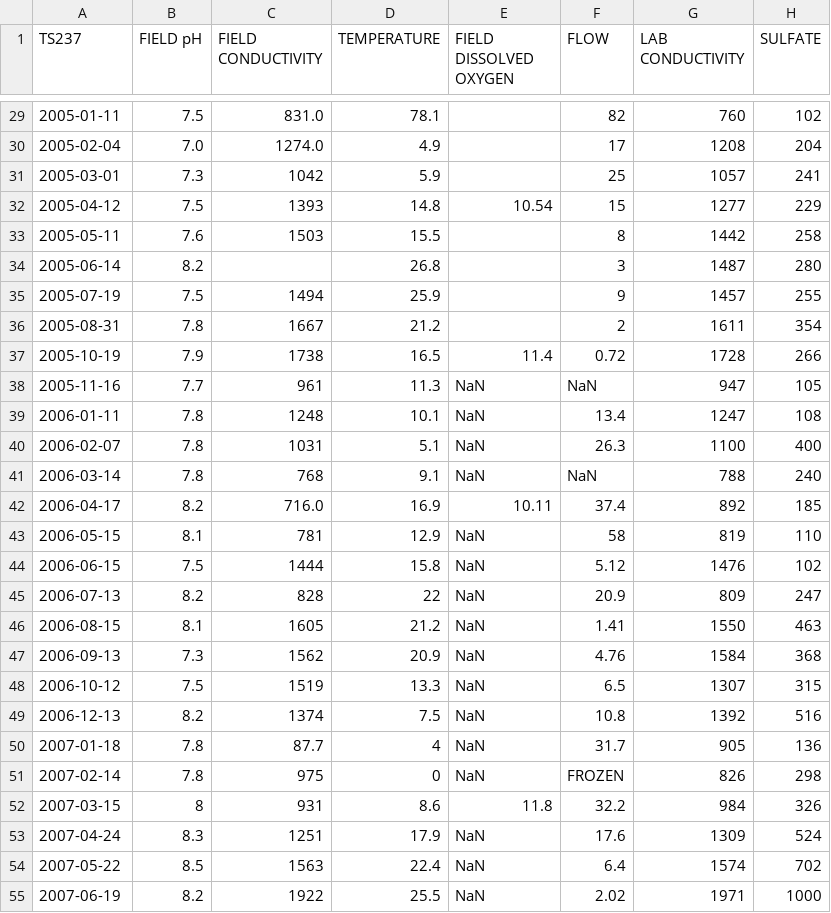
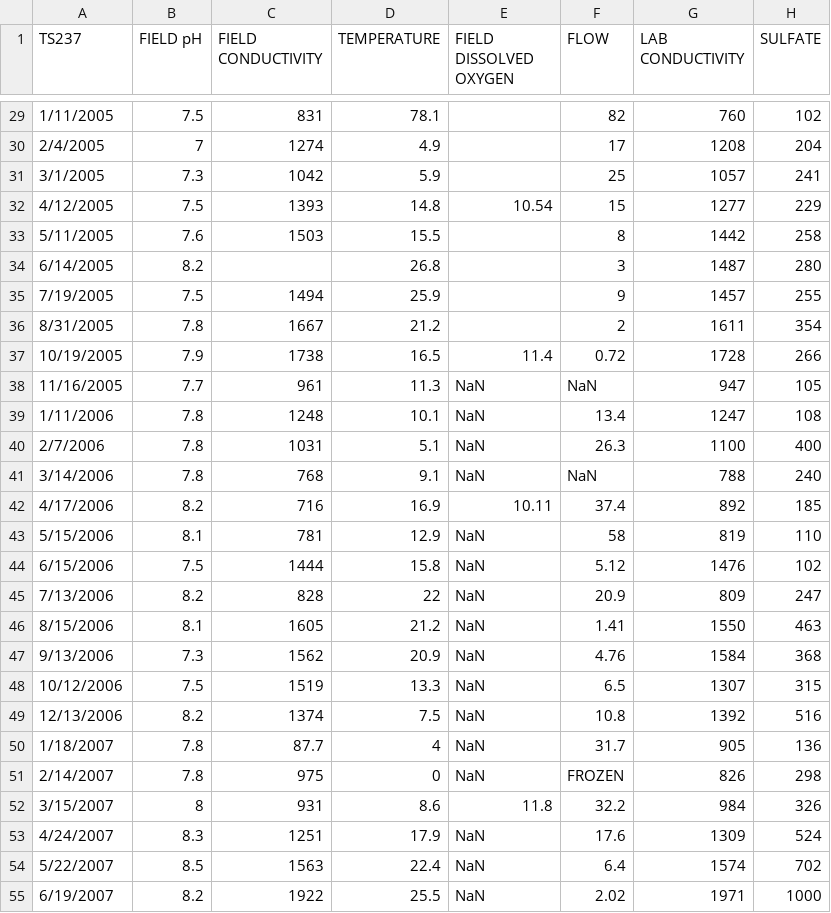
Before and after one commit to bonnerjf33/TS_Data_Web_App, a CSV file: TS_Old_Final/TS237_Old_Combined_Final.csv, drawn as a sheet; only a part is shown, gaps mark what is left out; the diff covers the shown part only; the diff names each change by its address in the sheet, - before the commit and + after, or states it on an @@ line.

```diff
--- a/TS_Old_Final/TS237_Old_Combined_Final.csv
+++ b/TS_Old_Final/TS237_Old_Combined_Final.csv
-A29 (TS237): 2005-01-11
+A29 (TS237): 1/11/2005
-C29 (FIELD CONDUCTIVITY): 831.0
+C29 (FIELD CONDUCTIVITY): 831
-A30 (TS237): 2005-02-04
+A30 (TS237): 2/4/2005
-B30 (FIELD pH): 7.0
+B30 (FIELD pH): 7
-C30 (FIELD CONDUCTIVITY): 1274.0
+C30 (FIELD CONDUCTIVITY): 1274
-A31 (TS237): 2005-03-01
+A31 (TS237): 3/1/2005
-A32 (TS237): 2005-04-12
+A32 (TS237): 4/12/2005
-A33 (TS237): 2005-05-11
+A33 (TS237): 5/11/2005
-A34 (TS237): 2005-06-14
+A34 (TS237): 6/14/2005
-A35 (TS237): 2005-07-19
+A35 (TS237): 7/19/2005
-A36 (TS237): 2005-08-31
+A36 (TS237): 8/31/2005
-A37 (TS237): 2005-10-19
+A37 (TS237): 10/19/2005
-A38 (TS237): 2005-11-16
+A38 (TS237): 11/16/2005
-A39 (TS237): 2006-01-11
+A39 (TS237): 1/11/2006
-A40 (TS237): 2006-02-07
+A40 (TS237): 2/7/2006
-A41 (TS237): 2006-03-14
+A41 (TS237): 3/14/2006
-A42 (TS237): 2006-04-17
+A42 (TS237): 4/17/2006
-C42 (FIELD CONDUCTIVITY): 716.0
+C42 (FIELD CONDUCTIVITY): 716
-A43 (TS237): 2006-05-15
+A43 (TS237): 5/15/2006
-A44 (TS237): 2006-06-15
+A44 (TS237): 6/15/2006
-A45 (TS237): 2006-07-13
+A45 (TS237): 7/13/2006
-A46 (TS237): 2006-08-15
+A46 (TS237): 8/15/2006
-A47 (TS237): 2006-09-13
+A47 (TS237): 9/13/2006
-A48 (TS237): 2006-10-12
+A48 (TS237): 10/12/2006
-A49 (TS237): 2006-12-13
+A49 (TS237): 12/13/2006
-A50 (TS237): 2007-01-18
+A50 (TS237): 1/18/2007
-A51 (TS237): 2007-02-14
+A51 (TS237): 2/14/2007
-A52 (TS237): 2007-03-15
+A52 (TS237): 3/15/2007
-A53 (TS237): 2007-04-24
+A53 (TS237): 4/24/2007
-A54 (TS237): 2007-05-22
+A54 (TS237): 5/22/2007
-A55 (TS237): 2007-06-19
+A55 (TS237): 6/19/2007
```
Also changed, not shown: 99 edited cells elsewhere in this file, 4 other files.
